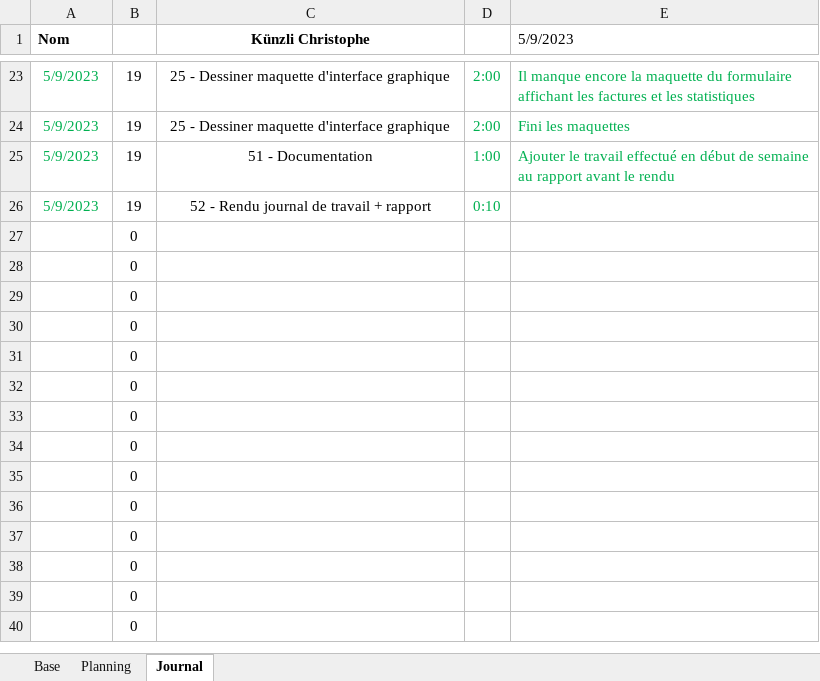
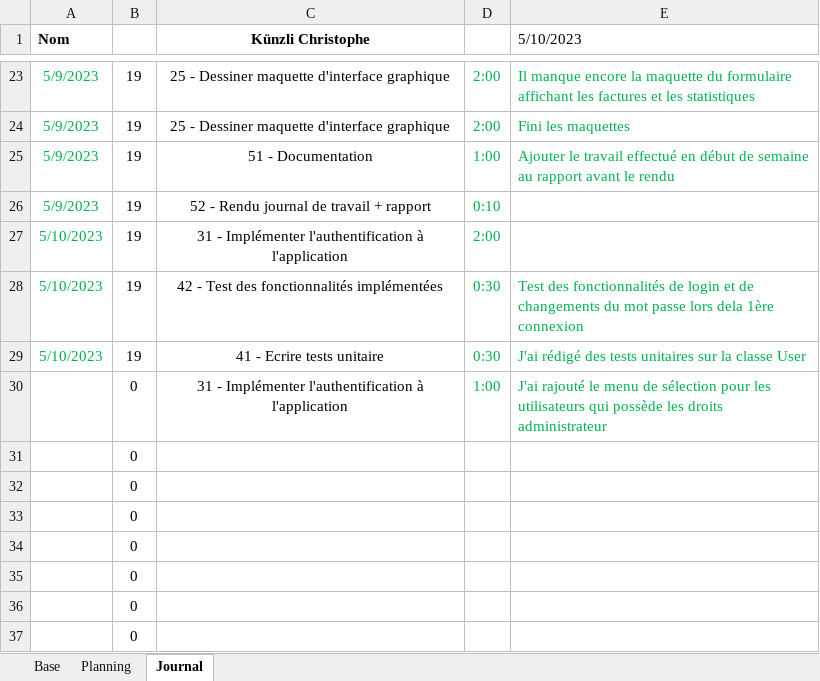
Before and after one commit to ChristopheKunzli/Gestionnaire-factures, an Excel workbook: Documentation/Planification.xlsm, sheet Journal, drawn as a sheet; only a part is shown, gaps mark what is left out; the shorter side is filled out with more unchanged rows; values as stored, in another font and other column widths than the file's, no borders; charts and pictures not drawn; removed rows and columns are numbered as before the commit, all else as after; the diff names each change by its address in the sheet, - before the commit and + after, or states it on an @@ line.

```diff
--- a/Documentation/Planification.xlsm (sheet Journal)
+++ b/Documentation/Planification.xlsm (sheet Journal)
-E1: 5/9/2023
+E1: 5/10/2023
-row 27:  | 0
-row 28:  | 0
-row 29:  | 0
-row 30:  | 0
+row 27: 5/10/2023 | 19 | 31 - Implémenter l'authentification à l'application | 2:00
+row 28: 5/10/2023 | 19 | 42 - Test des fonctionnalités implémentées | 0:30 | Test des fonctionnalités de login et de changements du mot passe lors dela 1ère connexion
+row 29: 5/10/2023 | 19 | 41 - Ecrire tests unitaire | 0:30 | J'ai rédigé des tests unitaires sur la classe User
+row 30:  | 0 | 31 - Implémenter l'authentification à l'application | 1:00 | J'ai rajouté le menu de sélection pour les utilisateurs qui possède les droits administrateur
```
Also changed, not shown: sheet Planning, 1 other file.
